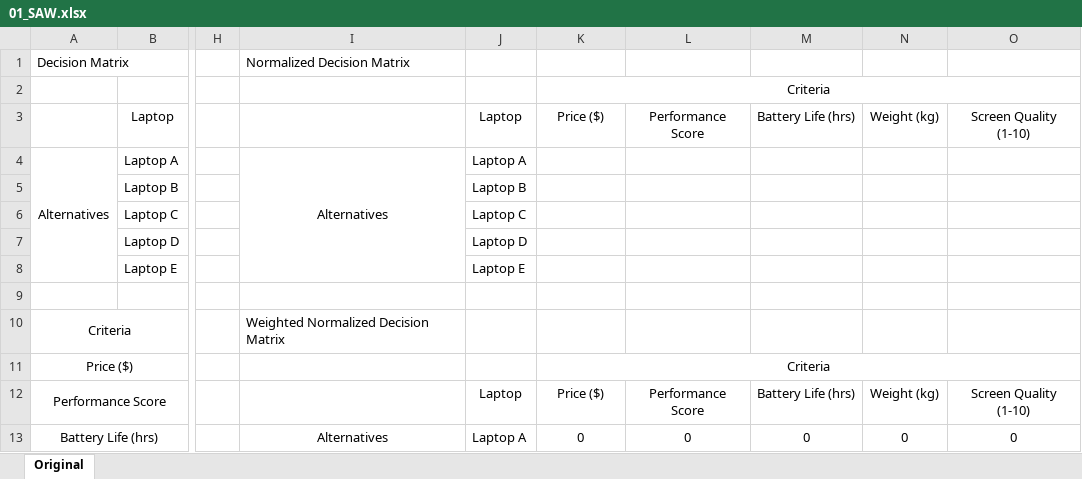
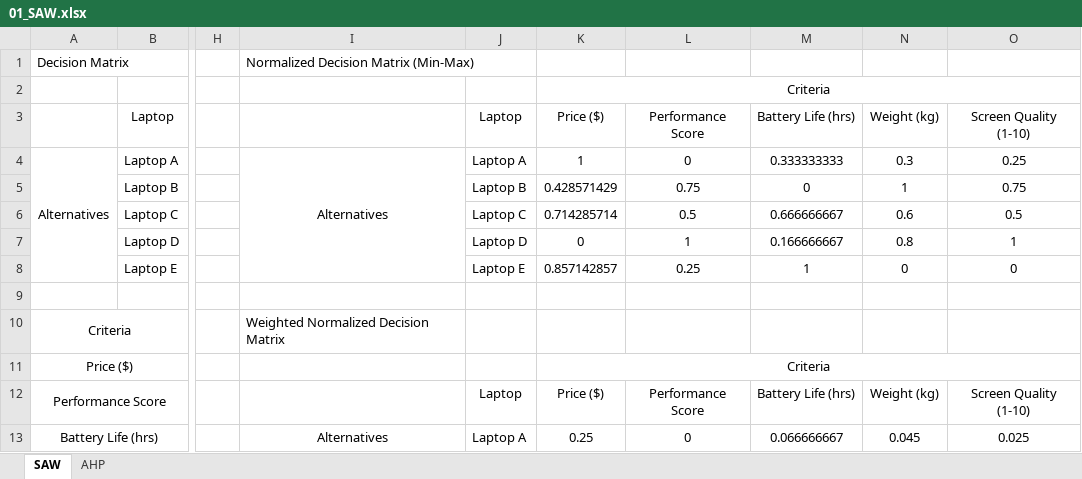
Before and after one commit to HecBanda/mcdm, an Excel workbook: data/01_SAW.xlsx, sheet SAW, drawn as a sheet; only a part is shown, gaps mark what is left out; values as stored, in another font and other column widths than the file's, no borders; the diff covers the shown part only; the diff names each change by its address in the sheet, - before the commit and + after, or states it on an @@ line.

```diff
--- a/data/01_SAW.xlsx (sheet SAW)
+++ b/data/01_SAW.xlsx (sheet SAW)
-sheet tab: Original
+sheet tab: SAW
+sheet tab: AHP
-I1: Normalized Decision Matrix
+I1: Normalized Decision Matrix (Min-Max)
-K4: (empty)
+K4: 1
-L4: (empty)
+L4: 0
-M4: (empty)
+M4: 0.333333333
-N4: (empty)
+N4: 0.3
-O4: (empty)
+O4: 0.25
-K5: (empty)
+K5: 0.428571429
-L5: (empty)
+L5: 0.75
-M5: (empty)
+M5: 0
-N5: (empty)
+N5: 1
-O5: (empty)
+O5: 0.75
-K6: (empty)
+K6: 0.714285714
-L6: (empty)
+L6: 0.5
-M6: (empty)
+M6: 0.666666667
-N6: (empty)
+N6: 0.6
-O6: (empty)
+O6: 0.5
-K7: (empty)
+K7: 0
-L7: (empty)
+L7: 1
-M7: (empty)
+M7: 0.166666667
-N7: (empty)
+N7: 0.8
-O7: (empty)
+O7: 1
-K8: (empty)
+K8: 0.857142857
-L8: (empty)
+L8: 0.25
-M8: (empty)
+M8: 1
-N8: (empty)
+N8: 0
-O8: (empty)
+O8: 0
-K13: 0
+K13: 0.25
-M13: 0
+M13: 0.066666667
-N13: 0
+N13: 0.045
-O13: 0
+O13: 0.025
```
Also changed, not shown: 9 added rows, 9 removed rows and 14 edited cells elsewhere in this sheet, 3 other files.
